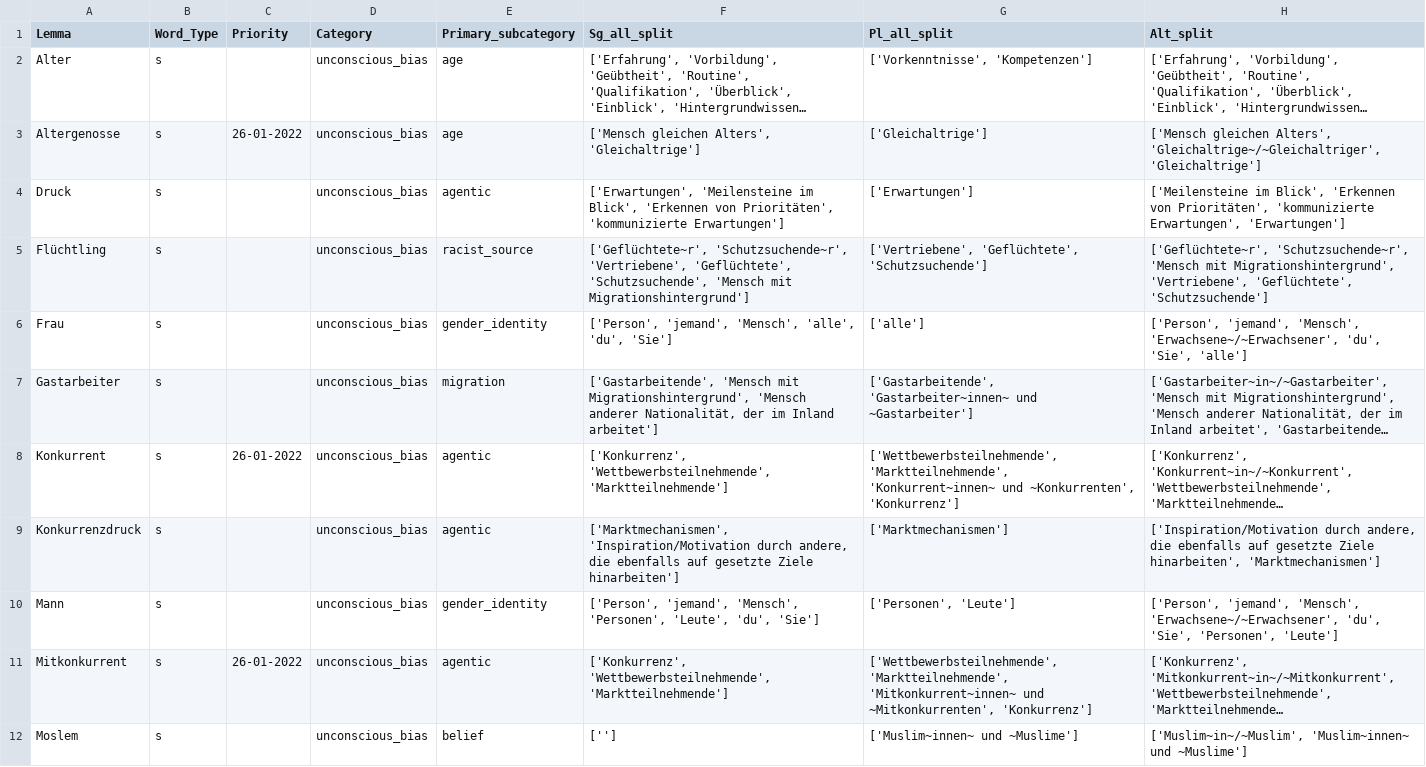
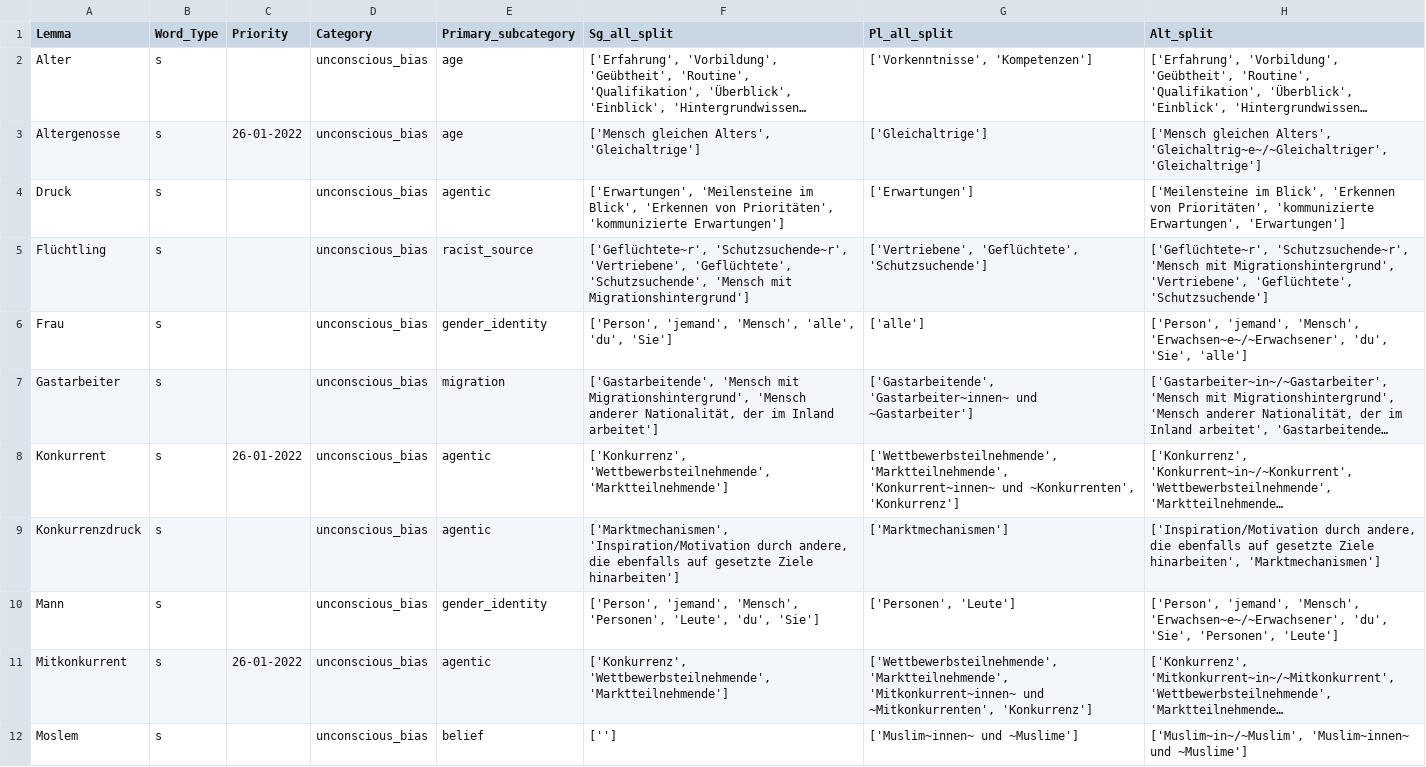
Before and after one commit to witty-works/nlp_api, a CSV file: training_data/de-DE/ub_plur_words.csv, drawn as a sheet; only a part is shown; long unchanged cells end in …; the diff names each change by its address in the sheet, - before the commit and + after, or states it on an @@ line.

```diff
--- a/training_data/de-DE/ub_plur_words.csv
+++ b/training_data/de-DE/ub_plur_words.csv
-H3 (Alt_split): …gleichen Alters', 'Gleichaltrige~/~Gleichaltriger', 'Gleichaltrige']
+H3 (Alt_split): …gleichen Alters', 'Gleichaltrig~e~/~Gleichaltriger', 'Gleichaltrige']
-H6 (Alt_split): …'jemand', 'Mensch', 'Erwachsene~/~Erwachsener', 'du', 'Sie',…
+H6 (Alt_split): …'jemand', 'Mensch', 'Erwachsen~e~/~Erwachsener', 'du', 'Sie',…
-H10 (Alt_split): …'jemand', 'Mensch', 'Erwachsene~/~Erwachsener', 'du', 'Sie',…
+H10 (Alt_split): …'jemand', 'Mensch', 'Erwachsen~e~/~Erwachsener', 'du', 'Sie',…
```
Also changed, not shown: training_data/de-DE/gendered_noun_words.csv.
